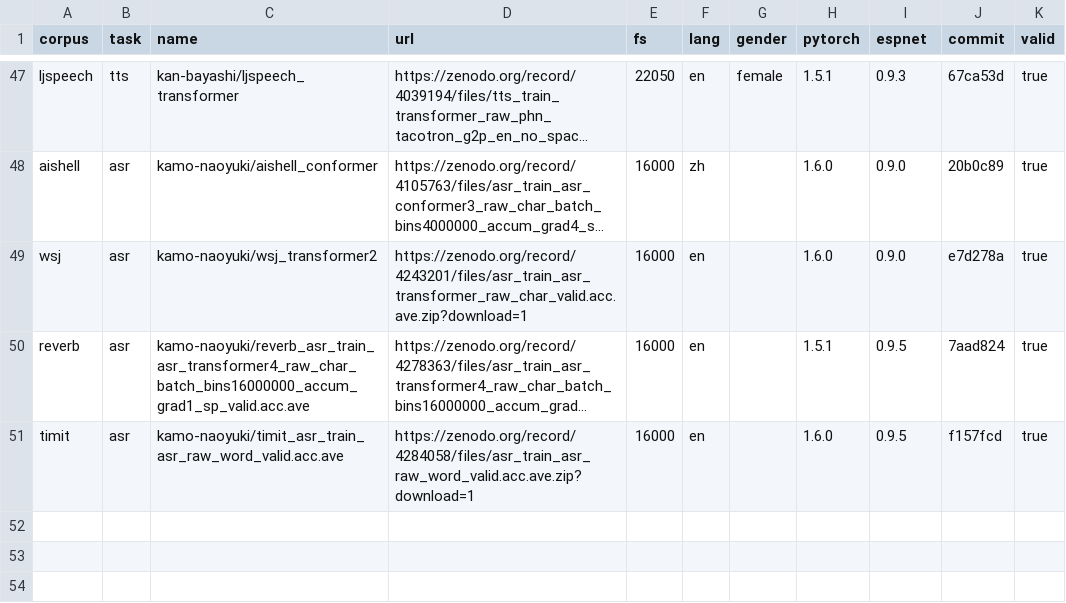
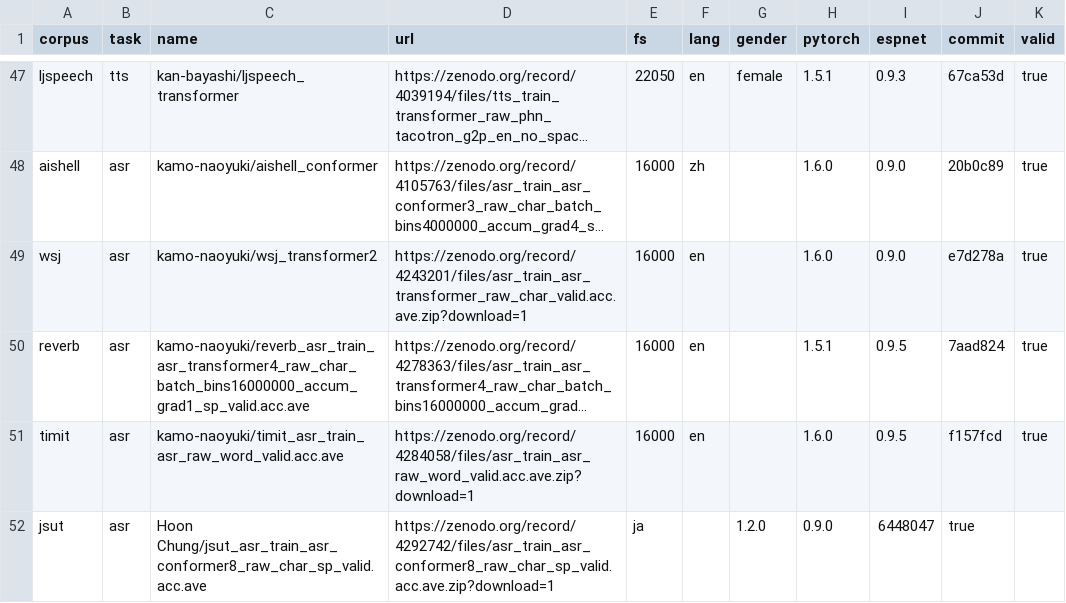
Before and after one commit to espnet/espnet_model_zoo, a CSV file: espnet_model_zoo/table.csv, drawn as a sheet; only a part is shown, gaps mark what is left out; long unchanged cells end in …; the diff names each change by its address in the sheet, - before the commit and + after, or states it on an @@ line.

Commit message:
Update table.csv

```diff
--- a/espnet_model_zoo/table.csv
+++ b/espnet_model_zoo/table.csv
+row 52: jsut | asr | Hoon Chung/jsut_asr_train_asr_conformer8_raw_char_sp_valid.acc.ave | https://zenodo.org/record/4292742/files/asr_train_asr_conformer8_raw_char_sp_valid.acc.ave.zip?download=1 | ja |  | 1.2.0 | 0.9.0 | 6448047 | true
```
